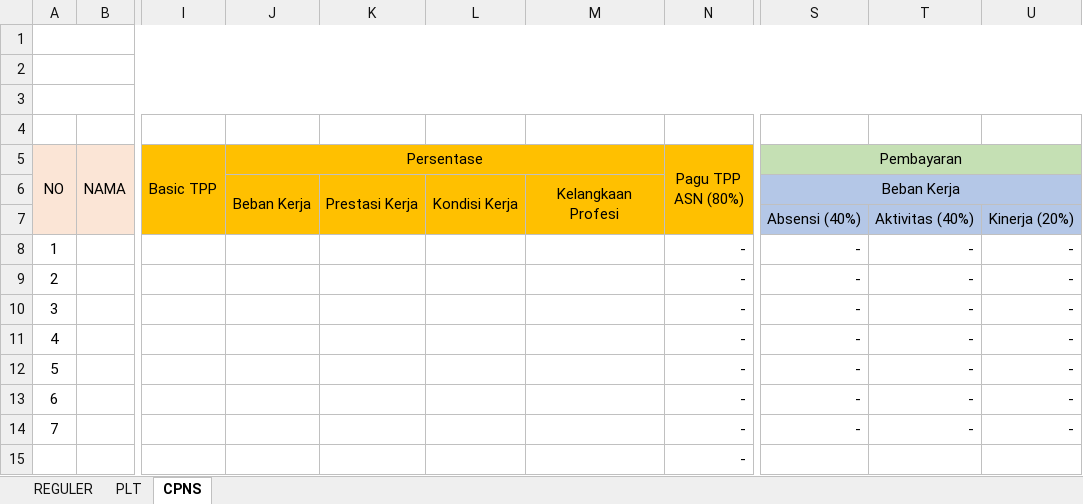
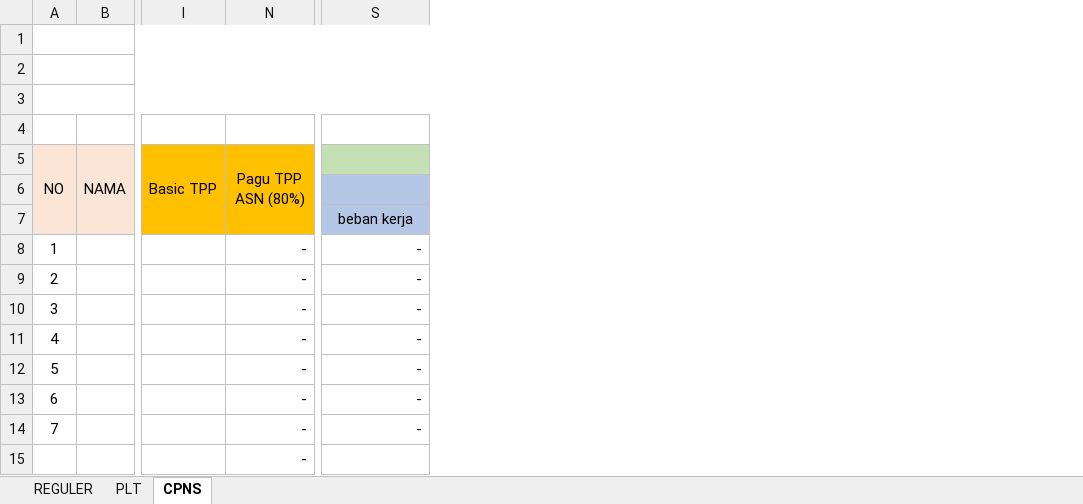
Before and after one commit to asrani27/tpp, an Excel workbook: public/excel/rumahsakit.xlsx, sheet CPNS, drawn as a sheet; only a part is shown, gaps mark what is left out; values as stored, in another font and other column widths than the file's, no borders; the diff names each change by its address in the sheet, - before the commit and + after, or states it on an @@ line.

```diff
--- a/public/excel/rumahsakit.xlsx (sheet CPNS)
+++ b/public/excel/rumahsakit.xlsx (sheet CPNS)
@@ column J (Persentase) hidden, row 6: Beban Kerja @@
@@ column K hidden, row 6: Prestasi Kerja @@
@@ column L hidden, row 6: Kondisi Kerja @@
@@ column M hidden, row 6: Kelangkaan Profesi @@
-column T, rows 7-14: Aktivitas (40%) | - | - | - | - | - | - | -
-column U, rows 7-14: Kinerja (20%) | - | - | - | - | - | - | -
-S5: Pembayaran
+S5: (empty)
-S6: Beban Kerja
+S6: (empty)
-S6:U6 merged
-S7: Absensi (40%)
+S7: beban kerja
```
Also changed, not shown: sheet REGULER, sheet PLT, formulas that keep their value, 1 other file.
